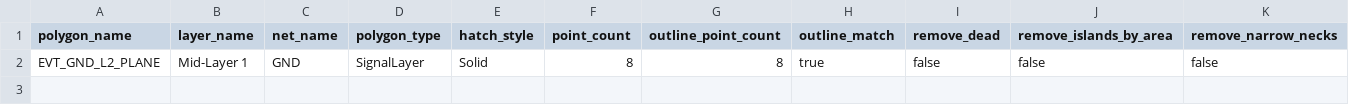
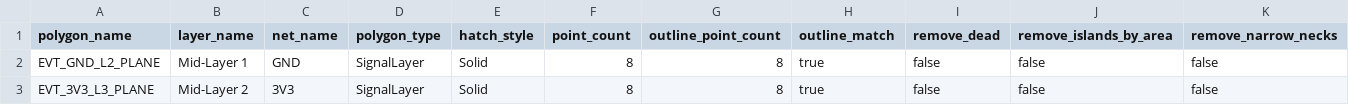
Before and after one commit to skif-ops/RLS_Head, a CSV file: hardware/system_carrier/altium/equivalence/polygon_inventory.csv, drawn as a sheet; the diff names each change by its address in the sheet, - before the commit and + after, or states it on an @@ line.

```diff
--- a/hardware/system_carrier/altium/equivalence/polygon_inventory.csv
+++ b/hardware/system_carrier/altium/equivalence/polygon_inventory.csv
+row 3: EVT_3V3_L3_PLANE | Mid-Layer 2 | 3V3 | SignalLayer | Solid | 8 | 8 | true | false | false | false
```
Also changed, not shown: hardware/system_carrier/altium/ALTIUM_BOARD_MECHANICAL_SYS_001.csv, hardware/system_carrier/altium/ALTIUM_PLACEMENT_COORD_SYS_002.csv, 41 other files.
